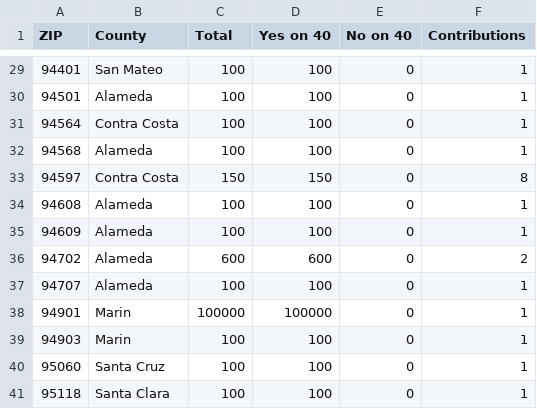
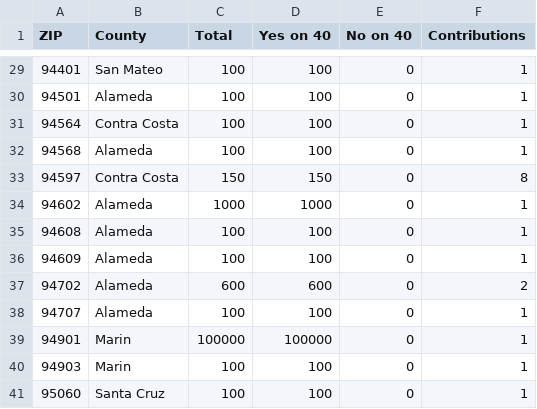
Before and after one commit to lukeharold/prop40-campaign-finance, a CSV file: output/map_zip.csv, drawn as a sheet; only a part is shown, gaps mark what is left out; the shorter side is filled out with more unchanged rows; the diff names each change by its address in the sheet, - before the commit and + after, or states it on an @@ line.

```diff
--- a/output/map_zip.csv
+++ b/output/map_zip.csv
+row 34: 94602 | Alameda | 1000 | 1000 | 0 | 1
```
Also changed, not shown: output/donors_by_recipient.csv, output/map_county.csv, 10 other files.
